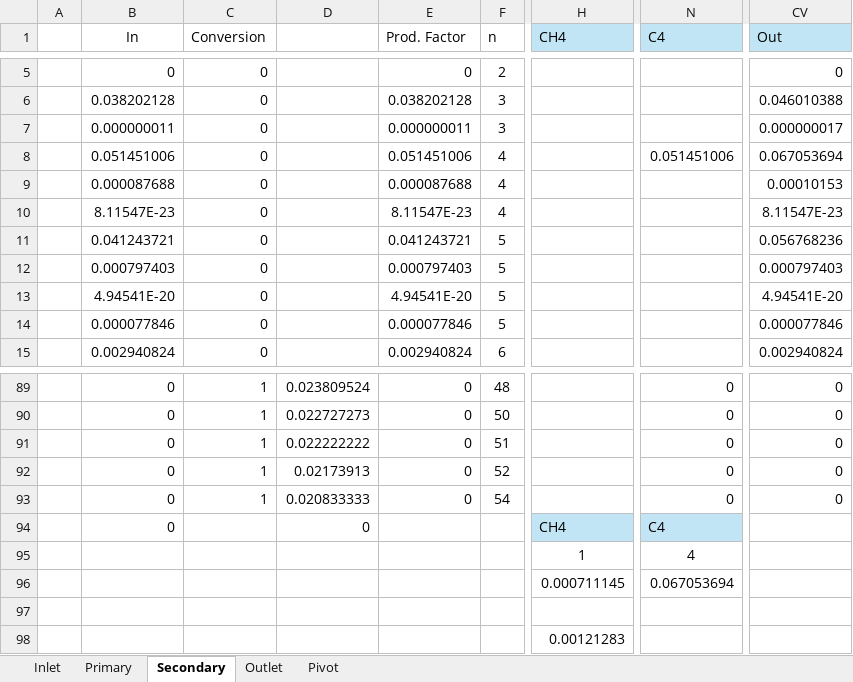
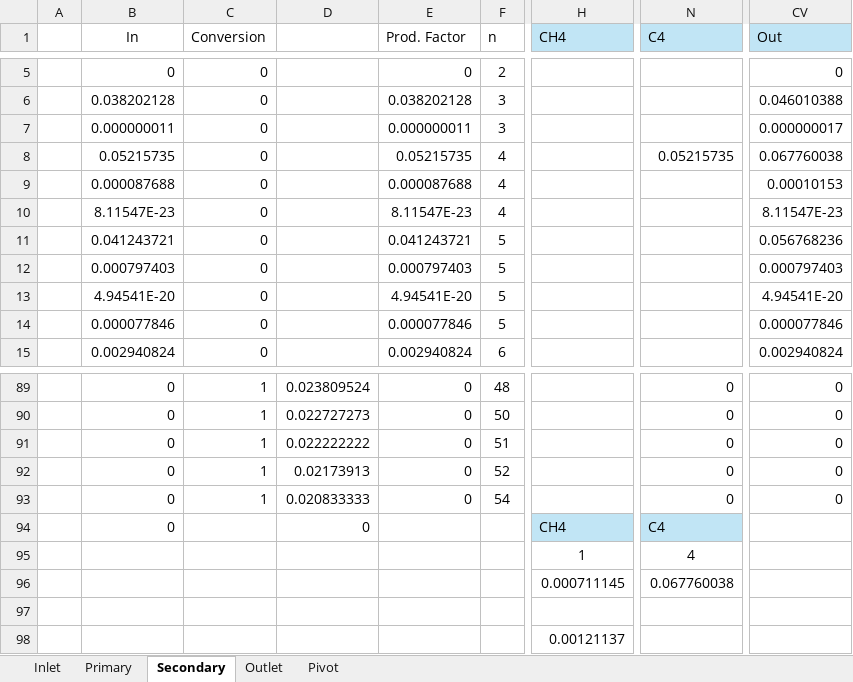
Before and after one commit to Hamishgault/AspenPlus-Python-Interface, an Excel workbook: Project/Aspen/Aspen/hydrocracking.xlsx, sheet Secondary, drawn as a sheet; only a part is shown, gaps mark what is left out; values as stored, in another font and other column widths than the file's, no borders; charts and pictures not drawn; the diff names each change by its address in the sheet, - before the commit and + after, or states it on an @@ line.

```diff
--- a/Project/Aspen/Aspen/hydrocracking.xlsx (sheet Secondary)
+++ b/Project/Aspen/Aspen/hydrocracking.xlsx (sheet Secondary)
-B8 (In): 0.051451006
+B8 (In): 0.05215735
-E8 (Prod. Factor): 0.051451006
+E8 (Prod. Factor): 0.05215735
-N8 (C4): 0.051451006
+N8 (C4): 0.05215735
-CV8 (Out): 0.067053694
+CV8 (Out): 0.067760038
-N96 (C4): 0.067053694
+N96 (C4): 0.067760038
-H98 (CH4): 0.00121283
+H98 (CH4): 0.00121137
```
Also changed, not shown: sheet Primary, sheet Outlet, sheet Pivot, charts or pictures, 7 other files.
